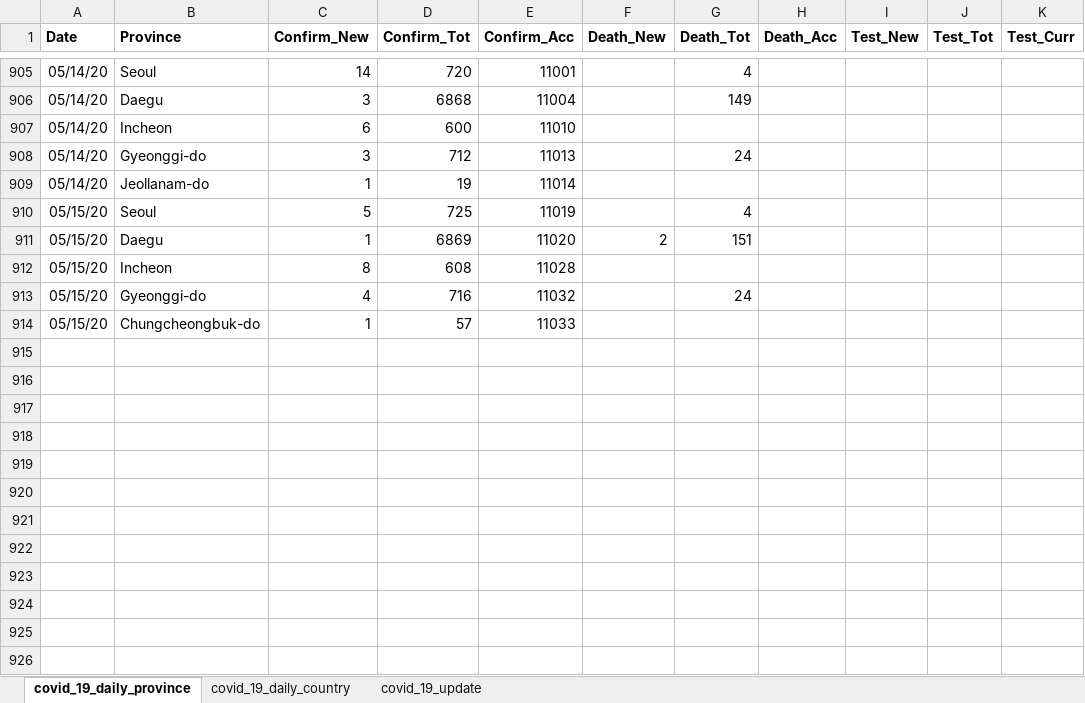
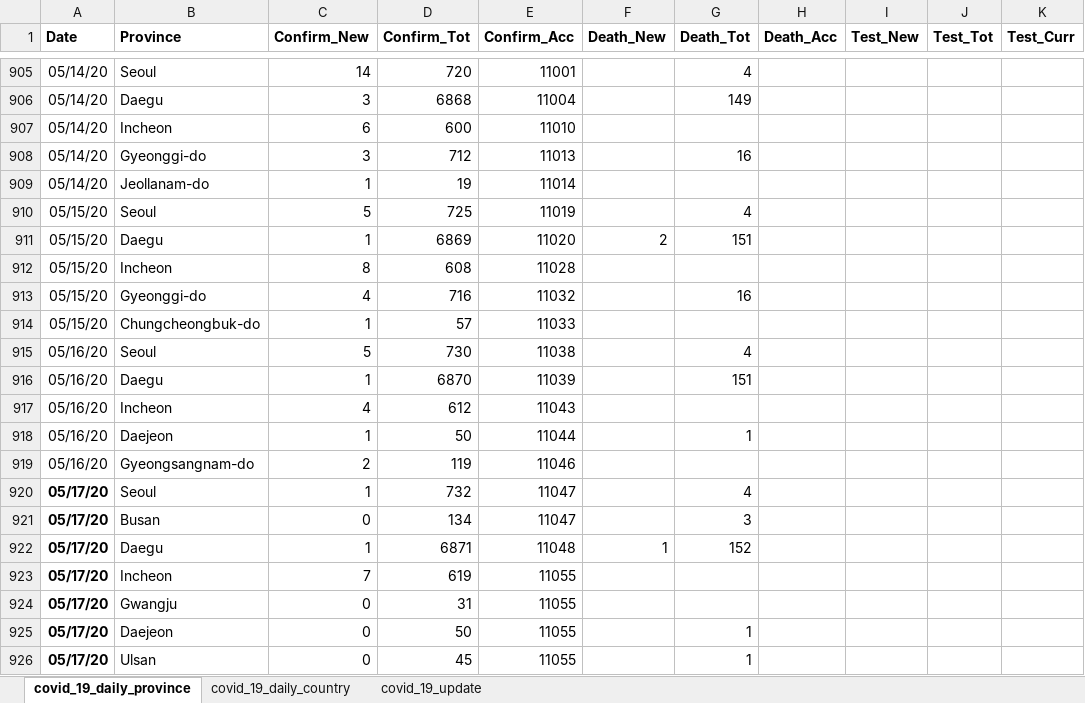
Before and after one commit to katkim0307/COVID-19_Response_Comparison, an Excel workbook: Data/input/covid_19_south_korea_full_no_airport_xls.xlsx, sheet covid_19_daily_province, drawn as a sheet; only a part is shown, gaps mark what is left out; values as stored, in another font and other column widths than the file's, no borders; the diff covers the shown part only; the diff names each change by its address in the sheet, - before the commit and + after, or states it on an @@ line.

```diff
--- a/Data/input/covid_19_south_korea_full_no_airport_xls.xlsx (sheet covid_19_daily_province)
+++ b/Data/input/covid_19_south_korea_full_no_airport_xls.xlsx (sheet covid_19_daily_province)
-G908 (Death_Tot): 24
+G908 (Death_Tot): 16
-G913 (Death_Tot): 24
+G913 (Death_Tot): 16
+row 915: 05/16/20 | Seoul | 5 | 730 | 11038 |  | 4
+row 916: 05/16/20 | Daegu | 1 | 6870 | 11039 |  | 151
+row 917: 05/16/20 | Incheon | 4 | 612 | 11043
+row 918: 05/16/20 | Daejeon | 1 | 50 | 11044 |  | 1
+row 919: 05/16/20 | Gyeongsangnam-do | 2 | 119 | 11046
+row 920: 05/17/20 | Seoul | 1 | 732 | 11047 |  | 4
+row 921: 05/17/20 | Busan | 0 | 134 | 11047 |  | 3
+row 922: 05/17/20 | Daegu | 1 | 6871 | 11048 | 1 | 152
+row 923: 05/17/20 | Incheon | 7 | 619 | 11055
+row 924: 05/17/20 | Gwangju | 0 | 31 | 11055
+row 925: 05/17/20 | Daejeon | 0 | 50 | 11055 |  | 1
+row 926: 05/17/20 | Ulsan | 0 | 45 | 11055 |  | 1
```
Also changed, not shown: 29 added rows and 3 edited cells elsewhere in this sheet, sheet covid_19_daily_country, sheet covid_19_update, 15 other files.
